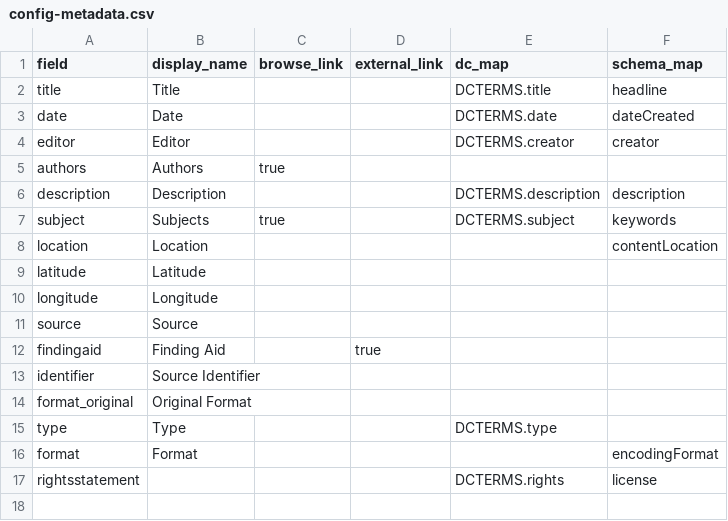
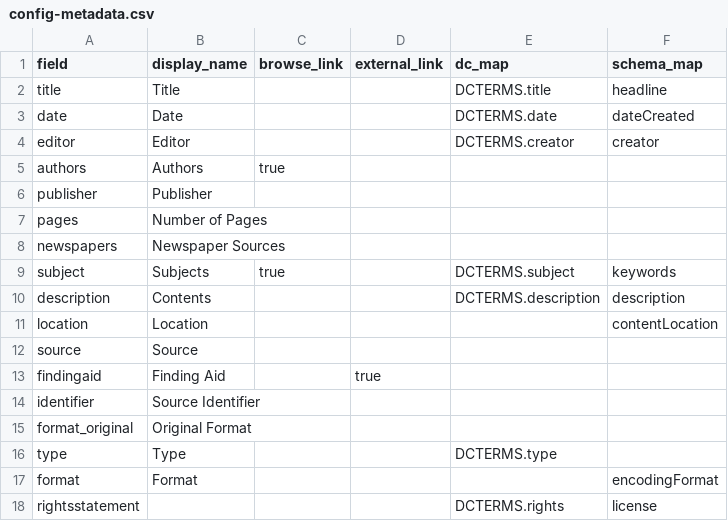
Before and after one commit to uidaholib/documents-digital-collections-template, a CSV file: _data/config-metadata.csv, drawn as a sheet.

Commit message:
tweak metadata and search config

```diff
--- a/_data/config-metadata.csv
+++ b/_data/config-metadata.csv
@@ -5,7 +5,8 @@ editor,Editor,,,DCTERMS.creator,creator
 authors,Authors,true,
-description,Description,,,DCTERMS.description,description
+publisher,Publisher,,
+pages,Number of Pages,
+newspapers,Newspaper Sources,
 subject,Subjects,true,,DCTERMS.subject,keywords
+description,Contents,,,DCTERMS.description,description
 location,Location,,,,contentLocation
-latitude,Latitude,,,,
-longitude,Longitude,,,,
 source,Source,,,,
```
Also changed, not shown: _data/config-search-index.csv, 1 other file.
